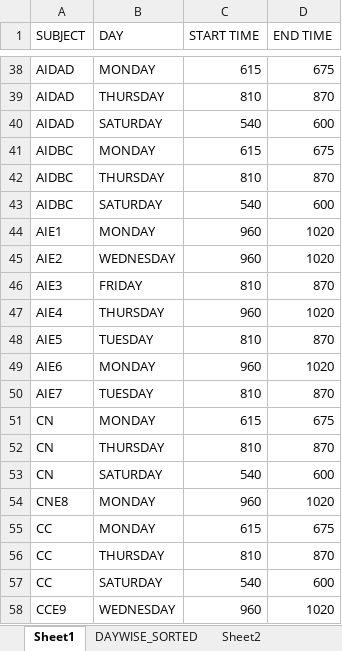
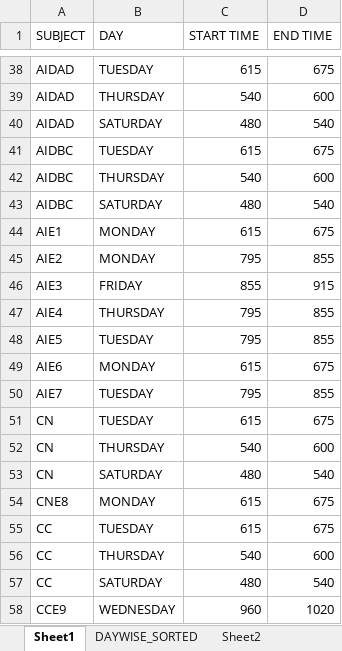
Before and after one commit to piyushnbali/tytt, an Excel workbook: PBTT.xlsx, sheet Sheet1, drawn as a sheet; only a part is shown, gaps mark what is left out; values as stored, in another font and other column widths than the file's, no borders; removed rows and columns are numbered as before the commit, all else as after; the diff covers the shown part only; the diff names each change by its address in the sheet, - before the commit and + after, or states it on an @@ line.

```diff
--- a/PBTT.xlsx (sheet Sheet1)
+++ b/PBTT.xlsx (sheet Sheet1)
-B38 (DAY): MONDAY
+B38 (DAY): TUESDAY
-row 39: AIDAD | THURSDAY | 810 | 870
-B39 (DAY): SATURDAY
+B39 (DAY): THURSDAY
+row 40: AIDAD | SATURDAY | 480 | 540
-B41 (DAY): MONDAY
+B41 (DAY): TUESDAY
-row 42: AIDBC | THURSDAY | 810 | 870
-B42 (DAY): SATURDAY
+B42 (DAY): THURSDAY
+row 43: AIDBC | SATURDAY | 480 | 540
-C44 (START TIME): 960
+C44 (START TIME): 615
-D44 (END TIME): 1020
+D44 (END TIME): 675
-row 45: AIE2 | WEDNESDAY | 960 | 1020
+row 45: AIE2 | MONDAY | 795 | 855
-C46 (START TIME): 810
+C46 (START TIME): 855
-D46 (END TIME): 870
+D46 (END TIME): 915
-C47 (START TIME): 960
+C47 (START TIME): 795
-D47 (END TIME): 1020
+D47 (END TIME): 855
-C48 (START TIME): 810
+C48 (START TIME): 795
-D48 (END TIME): 870
+D48 (END TIME): 855
-C49 (START TIME): 960
+C49 (START TIME): 615
-D49 (END TIME): 1020
+D49 (END TIME): 675
-C50 (START TIME): 810
+C50 (START TIME): 795
-D50 (END TIME): 870
+D50 (END TIME): 855
-B51 (DAY): MONDAY
+B51 (DAY): TUESDAY
-row 52: CN | THURSDAY | 810 | 870
-B52 (DAY): SATURDAY
+B52 (DAY): THURSDAY
+row 53: CN | SATURDAY | 480 | 540
-C54 (START TIME): 960
+C54 (START TIME): 615
-D54 (END TIME): 1020
+D54 (END TIME): 675
-B55 (DAY): MONDAY
+B55 (DAY): TUESDAY
-row 56: CC | THURSDAY | 810 | 870
-B56 (DAY): SATURDAY
+B56 (DAY): THURSDAY
+row 57: CC | SATURDAY | 480 | 540
```
Also changed, not shown: 8 added rows, 8 removed rows and 180 edited cells elsewhere in this sheet, 20 other files.
